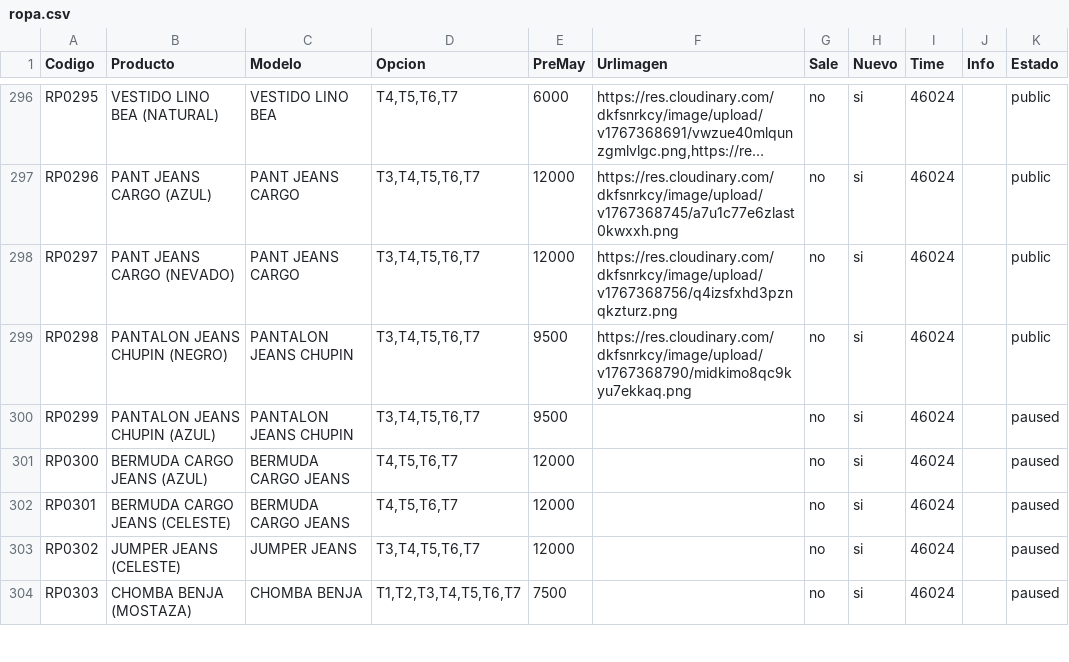
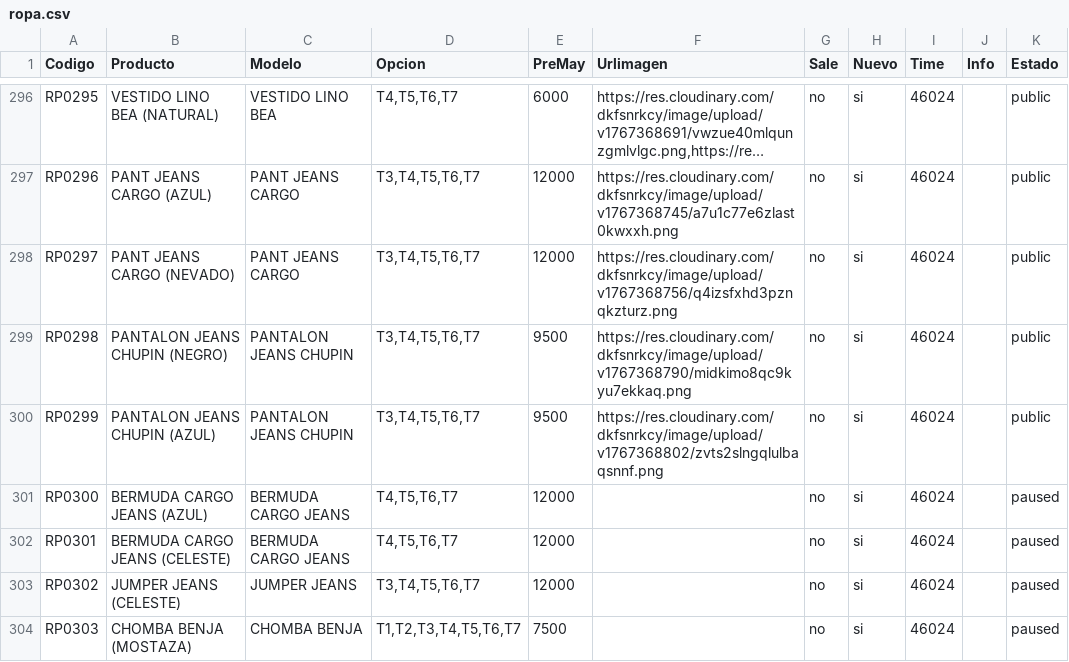
Before and after one commit to Balcaz/verificador-csv, a CSV file: ropa.csv, drawn as a sheet; only a part is shown, gaps mark what is left out; long unchanged cells end in ….

Commit message:
Actualizo ropa.csv desde UI

```diff
--- a/ropa.csv
+++ b/ropa.csv
@@ -299,3 +299,3 @@ RP0297;PANT JEANS CARGO (NEVADO);PANT JEANS CARGO;T3,T4,T5,T6,T7;12000;https://r
 RP0298;PANTALON JEANS CHUPIN (NEGRO);PANTALON JEANS CHUPIN;T3,T4,T5,T6,T7;9500;https://res.cloudinary.com/dkfsnrkcy/image/upload/v1767368790/midkimo8qc9kyu7ekkaq.png;no;si;46024;;public;
-RP0299;PANTALON JEANS CHUPIN (AZUL);PANTALON JEANS CHUPIN;T3,T4,T5,T6,T7;9500;;no;si;46024;;paused;
+RP0299;PANTALON JEANS CHUPIN (AZUL);PANTALON JEANS CHUPIN;T3,T4,T5,T6,T7;9500;https://res.cloudinary.com/dkfsnrkcy/image/upload/v1767368802/zvts2slngqlulbaqsnnf.png;no;si;46024;;public;
 RP0300;BERMUDA CARGO JEANS (AZUL);BERMUDA CARGO JEANS;T4,T5,T6,T7;12000;;no;si;46024;;paused;
```
